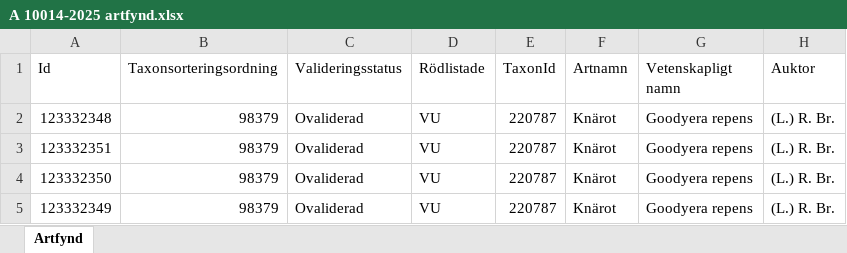
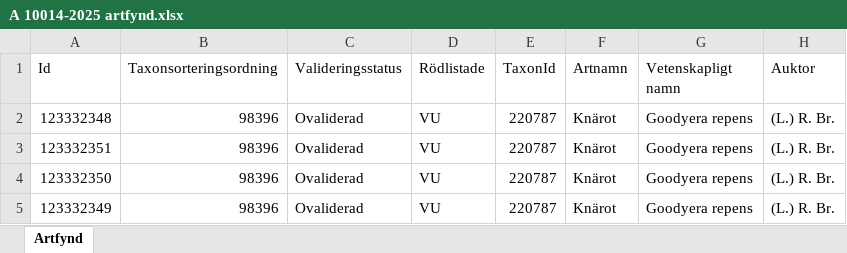
Before and after one commit to klasma/Logging_1497, an Excel workbook: artfynd/A 10014-2025 artfynd.xlsx, sheet Artfynd, drawn as a sheet; only a part is shown; values as stored, in another font and other column widths than the file's, no borders; the diff names each change by its address in the sheet, - before the commit and + after, or states it on an @@ line.

```diff
--- a/artfynd/A 10014-2025 artfynd.xlsx (sheet Artfynd)
+++ b/artfynd/A 10014-2025 artfynd.xlsx (sheet Artfynd)
-B2:B5 (Taxonsorteringsordning): 98379
+B2:B5 (Taxonsorteringsordning): 98396
```
Also changed, not shown: artfynd/A 13199-2021 artfynd.xlsx, artfynd/A 2741-2021 artfynd.xlsx, 49 other files.
